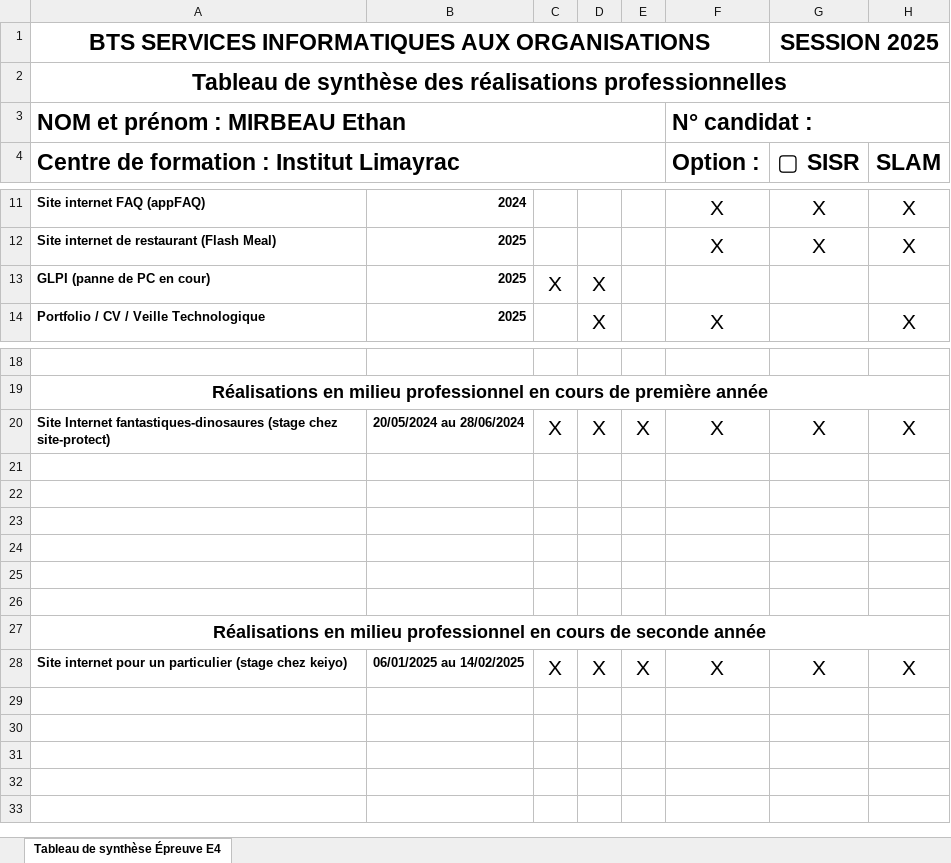
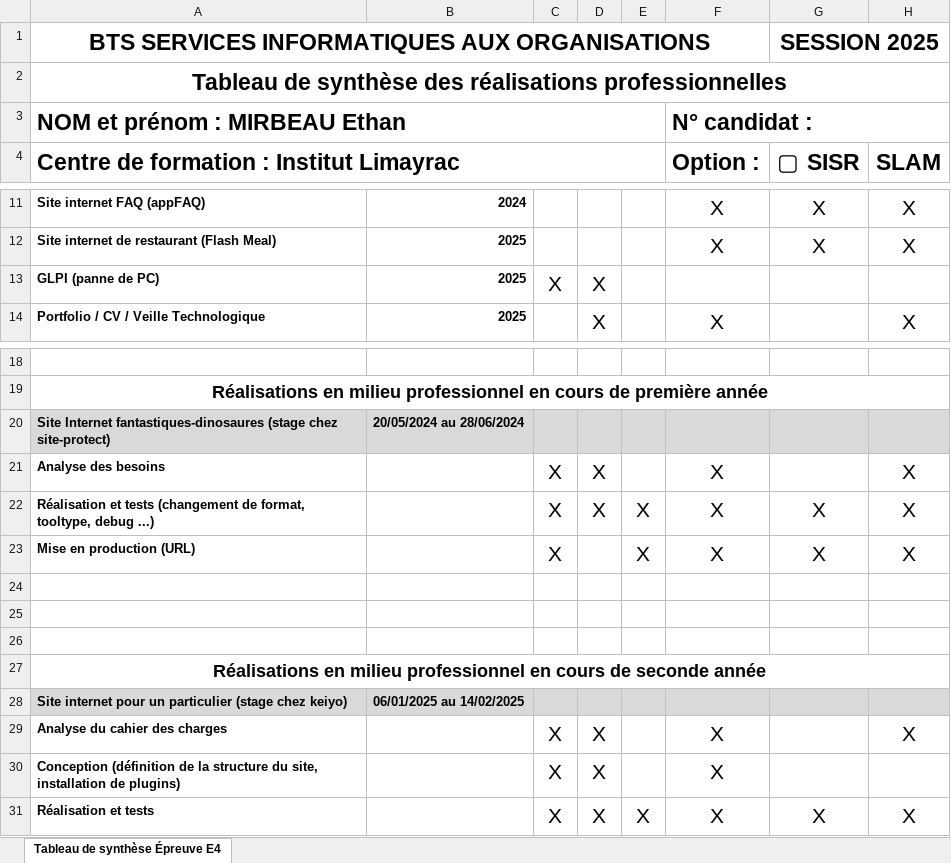
Before and after one commit to EthanMirbeau/Portfolio, an Excel workbook: CV-Veille-TableauCompétences/Tableau des compétences-Ethan-Mirbeau.xlsx, sheet Tableau de synthèse Épreuve E4, drawn as a sheet; only a part is shown, gaps mark what is left out; values as stored, in another font and other column widths than the file's, no borders; charts and pictures not drawn; removed rows and columns are numbered as before the commit, all else as after; the diff names each change by its address in the sheet, - before the commit and + after, or states it on an @@ line.

Commit message:
tables cp

```diff
--- a/CV-Veille-TableauCompétences/Tableau des compétences-Ethan-Mirbeau.xlsx (sheet Tableau de synthèse Épreuve E4)
+++ b/CV-Veille-TableauCompétences/Tableau des compétences-Ethan-Mirbeau.xlsx (sheet Tableau de synthèse Épreuve E4)
-A13: GLPI (panne de PC en cour)
+A13: GLPI (panne de PC)
+row 20: Site Internet fantastiques-dinosaures (stage chez site-protect) | 20/05/2024 au 28/06/2024
+row 21: Analyse des besoins |  | X | X |  | X |  | X
-A22: Site Internet fantastiques-dinosaures (stage chez site-protect)
+A22: Réalisation et tests (changement de format, tooltype, debug ...)
-B22: 20/05/2024 au 28/06/2024
+B22: (empty)
-row 23: (empty)
+row 23: Mise en production (URL) |  | X |  | X | X | X | X
-row 22: (empty)
-row 23: (empty)
+row 28: Site internet pour un particulier (stage chez keiyo) | 06/01/2025 au 14/02/2025
+row 29: Analyse du cahier des charges |  | X | X |  | X |  | X
+row 30: Conception (définition de la structure du site, installation de plugins) |  | X | X |  | X
-A31: Site internet pour un particulier (stage chez keiyo)
+A31: Réalisation et tests
-B31: 06/01/2025 au 14/02/2025
+B31: (empty)
```
